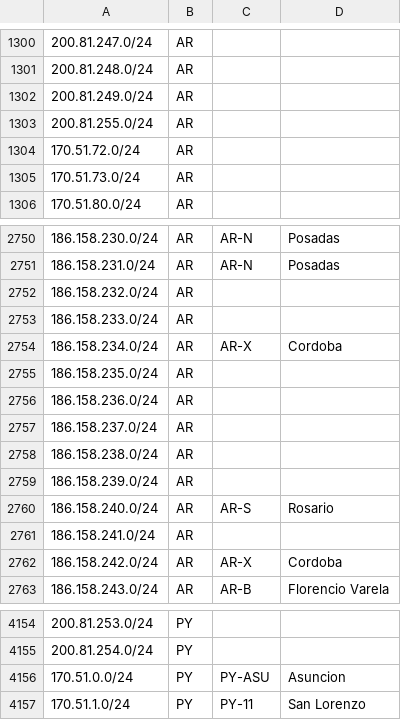
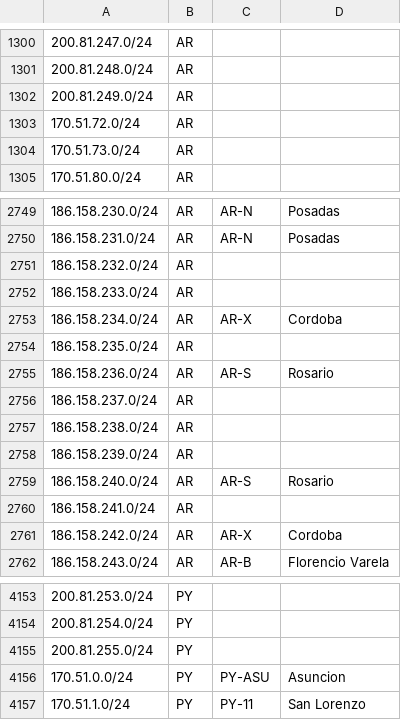
Before and after one commit to cti9744/geofeeds, a CSV file: geofeeds.csv, drawn as a sheet; only a part is shown, gaps mark what is left out.

Commit message:
update bot on node for geofeeds #2

```diff
--- a/geofeeds.csv
+++ b/geofeeds.csv
@@ -1302,3 +1302,2 @@
 200.81.249.0/24,AR,,,
-200.81.255.0/24,AR,,,
 170.51.72.0/24,AR,,,
@@ -2755,3 +2754,3 @@
 186.158.235.0/24,AR,,,
-186.158.236.0/24,AR,,,
+186.158.236.0/24,AR,AR-S,Rosario,
 186.158.237.0/24,AR,,,
@@ -4155,2 +4154,3 @@
 200.81.254.0/24,PY,,,
+200.81.255.0/24,PY,,,
 170.51.0.0/24,PY,PY-ASU,Asuncion,
```
